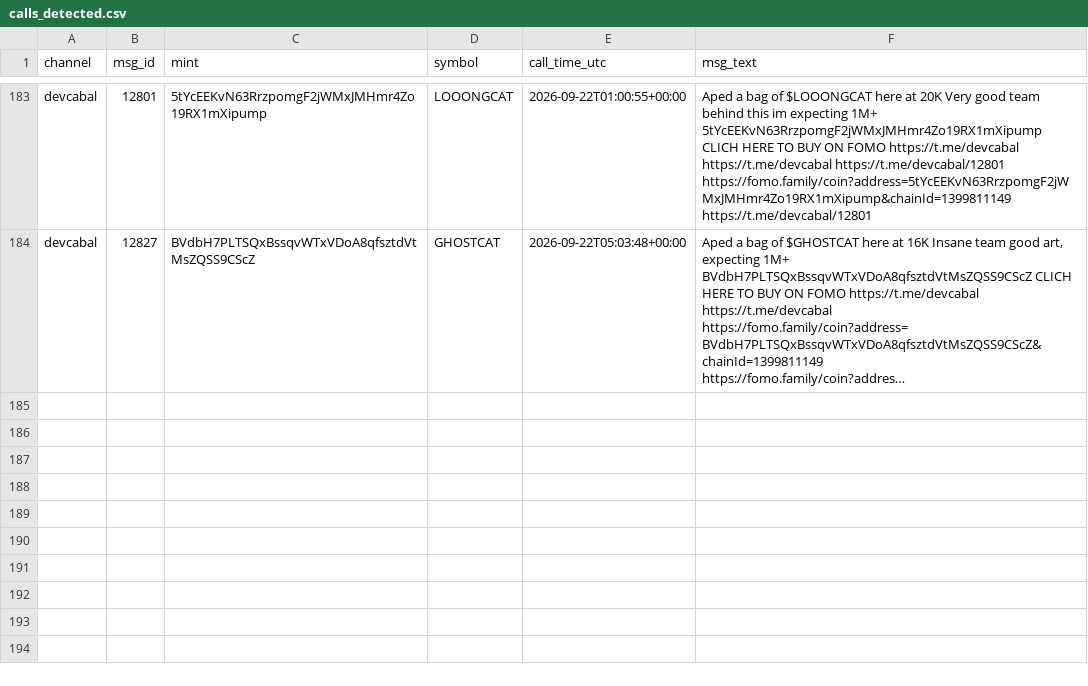
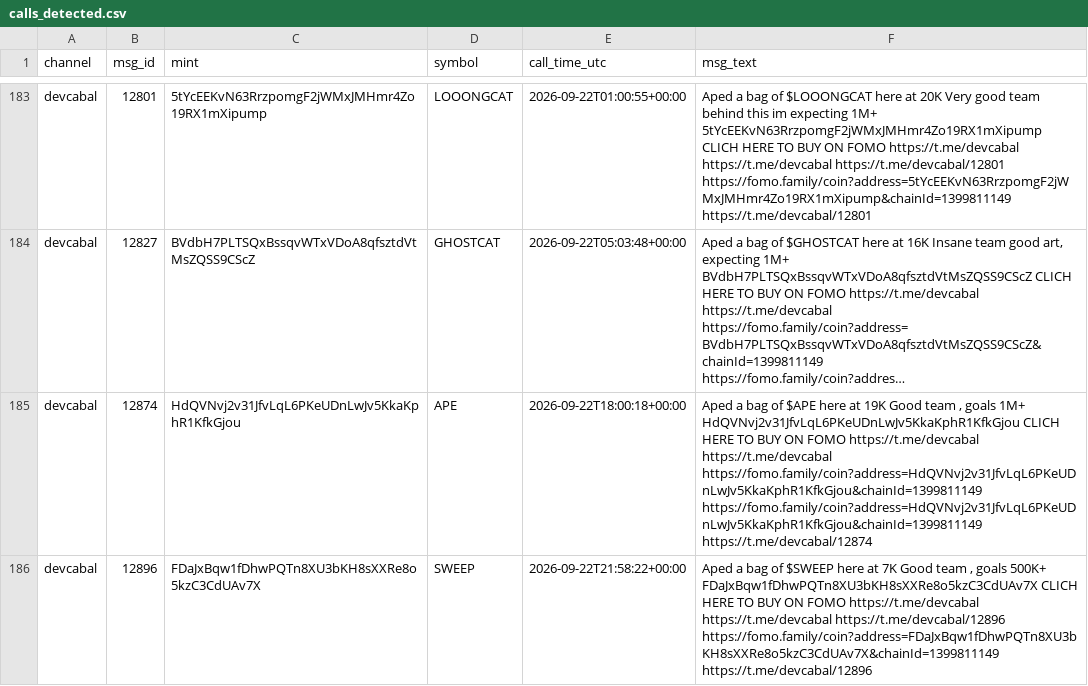
Before and after one commit to nikolan17/pumpfun-call-analyzer, a CSV file: calls_detected.csv, drawn as a sheet; only a part is shown, gaps mark what is left out; long unchanged cells end in …; the diff names each change by its address in the sheet, - before the commit and + after, or states it on an @@ line.

```diff
--- a/calls_detected.csv
+++ b/calls_detected.csv
+row 185: devcabal | 12874 | HdQVNvj2v31JfvLqL6PKeUDnLwJv5KkaKphR1KfkGjou | APE | 2026-09-22T18:00:18+00:00 | Aped a bag of $APE here at 19K Good team , goals 1M+ HdQVNvj2v31JfvLqL6PKeUDnLwJv5KkaKphR1KfkGjou CLICH HERE TO BUY ON FOMO https://t.me/devcabal https://t.me/devcabal https://fomo.family/coin?address=HdQVNvj2v31JfvLqL6PKeUDnLwJv5KkaKphR1KfkGjou&chainId=1399811149 https://fomo.family/coin?address=HdQVNvj2v31JfvLqL6PKeUDnLwJv5KkaKphR1KfkGjou&chainId=1399811149 https://t.me/devcabal/12874
+row 186: devcabal | 12896 | FDaJxBqw1fDhwPQTn8XU3bKH8sXXRe8o5kzC3CdUAv7X | SWEEP | 2026-09-22T21:58:22+00:00 | Aped a bag of $SWEEP here at 7K Good team , goals 500K+ FDaJxBqw1fDhwPQTn8XU3bKH8sXXRe8o5kzC3CdUAv7X CLICH HERE TO BUY ON FOMO https://t.me/devcabal https://t.me/devcabal https://t.me/devcabal/12896 https://fomo.family/coin?address=FDaJxBqw1fDhwPQTn8XU3bKH8sXXRe8o5kzC3CdUAv7X&chainId=1399811149 https://t.me/devcabal/12896
```
Also changed, not shown: calls_analysis.csv, 1 other file.
